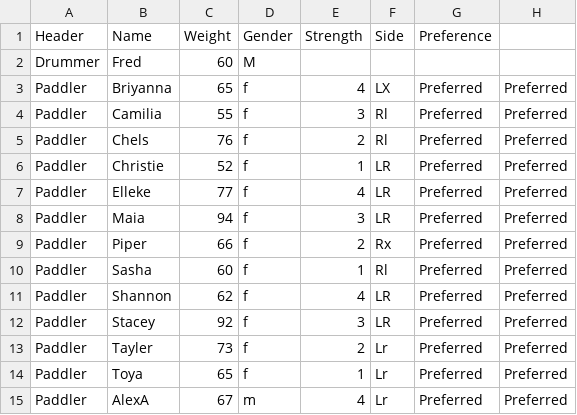
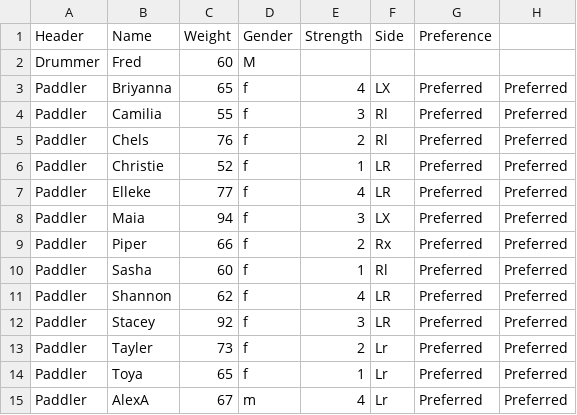
Before and after one commit to SusanIversen/DragonApp, a CSV file: core/assets/UHStorm/TeamUHStorm.csv (was out/production/core/assets/UHStorm/TeamUHStorm.csv), drawn as a sheet; only a part is shown; the diff names each change by its address in the sheet, - before the commit and + after, or states it on an @@ line.

```diff
--- a/out/production/core/assets/UHStorm/TeamUHStorm.csv
+++ b/core/assets/UHStorm/TeamUHStorm.csv
-F8: LR
+F8: LX
```
Also changed, not shown: 2 other files.
